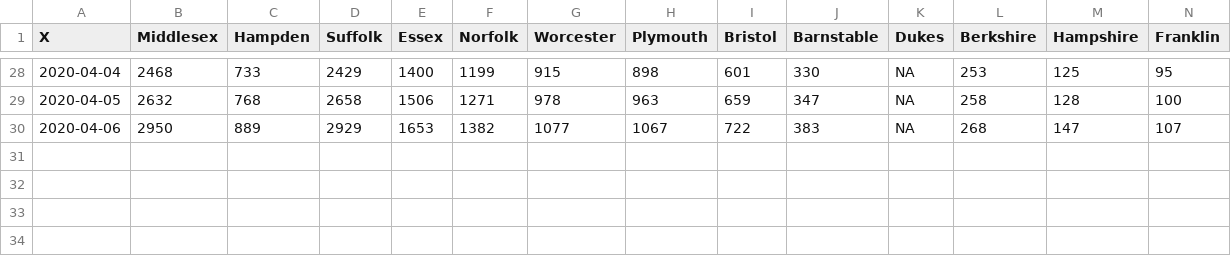
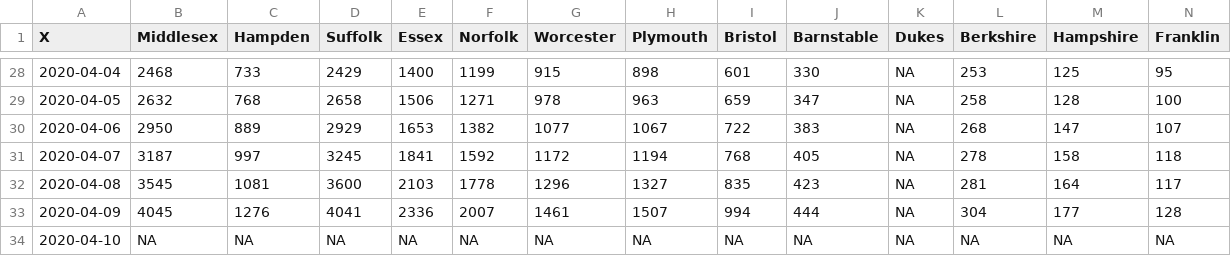
Before and after one commit to Emergent-Epidemics/ma_covid, a CSV file: Data/Case Counts/MA_DPH_COVID19.csv, drawn as a sheet; only a part is shown, gaps mark what is left out; rows hold the shown columns only; the diff names each change by its address in the sheet, - before the commit and + after, or states it on an @@ line.

Commit message:
updating data

```diff
--- a/Data/Case Counts/MA_DPH_COVID19.csv
+++ b/Data/Case Counts/MA_DPH_COVID19.csv
+row 31: 2020-04-07 | 3187 | 997 | 3245 | 1841 | 1592 | 1172 | 1194 | 768 | 405 | NA | 278 | 158 | 118
+row 32: 2020-04-08 | 3545 | 1081 | 3600 | 2103 | 1778 | 1296 | 1327 | 835 | 423 | NA | 281 | 164 | 117
+row 33: 2020-04-09 | 4045 | 1276 | 4041 | 2336 | 2007 | 1461 | 1507 | 994 | 444 | NA | 304 | 177 | 128
+row 34: 2020-04-10 | NA | NA | NA | NA | NA | NA | NA | NA | NA | NA | NA | NA | NA
```
Also changed, not shown: 5 other files.
